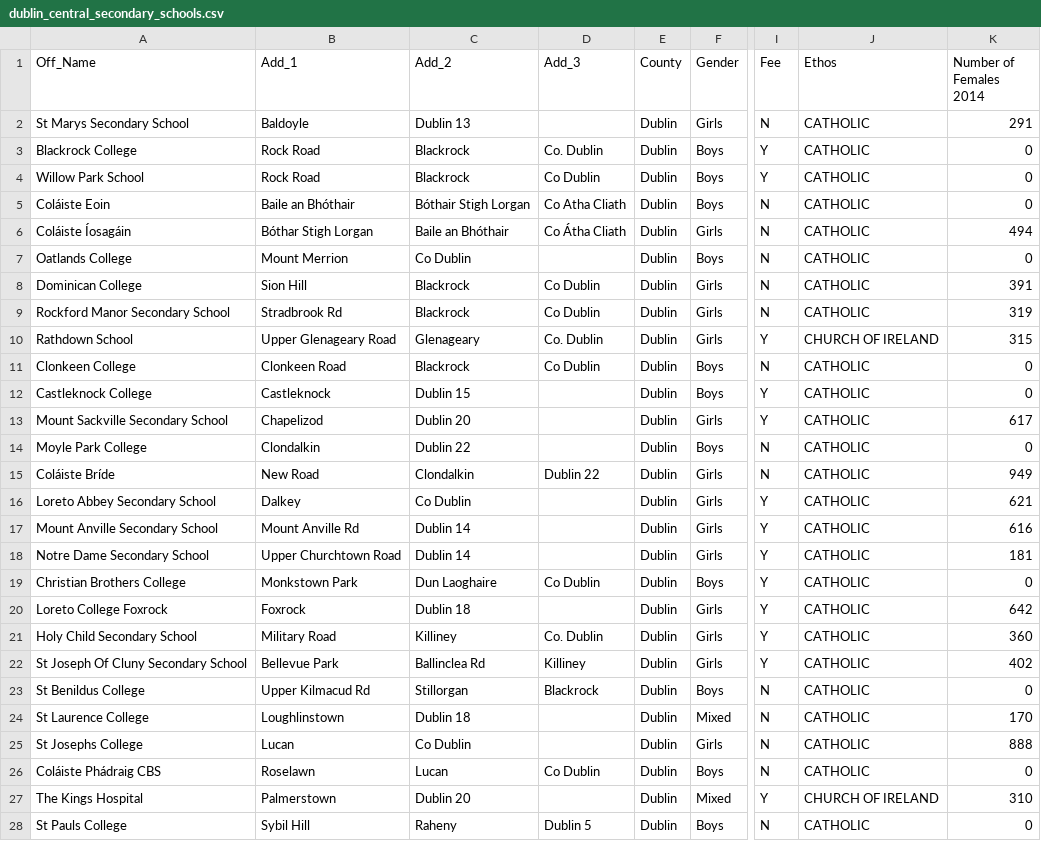
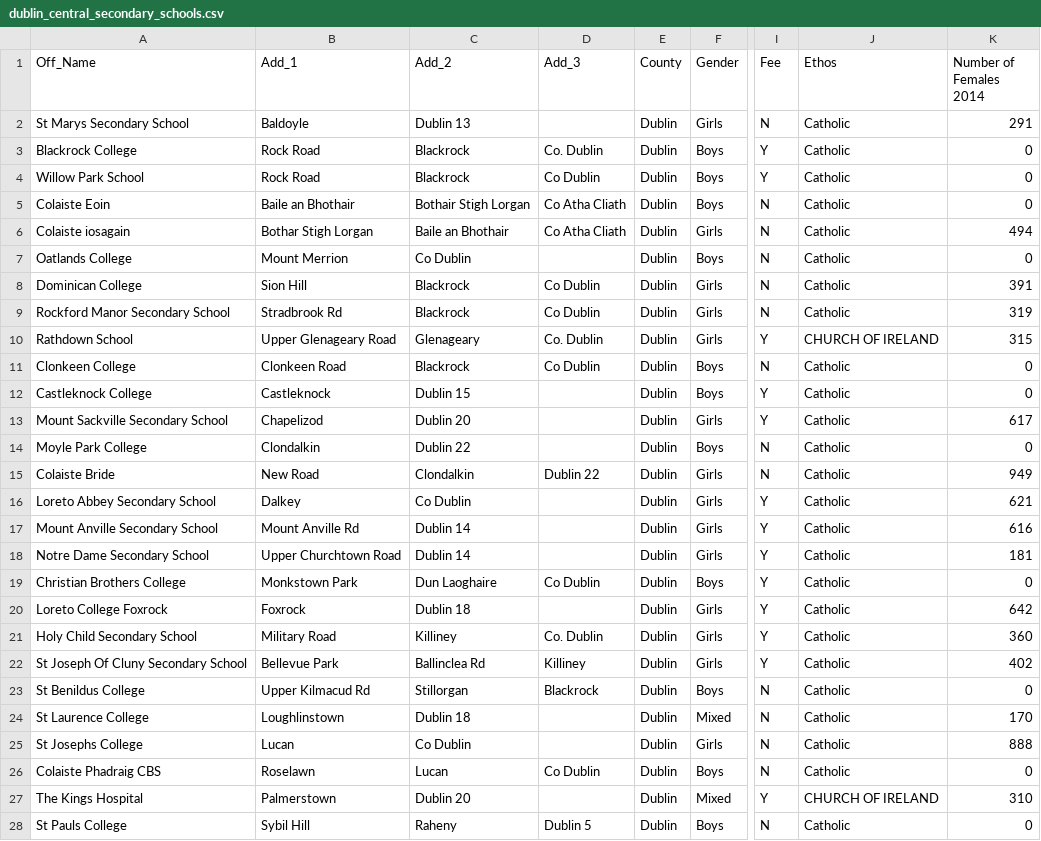
Before and after one commit to josh905/Daita, a CSV file: app/src/main/res/raw/dublin_central_secondary_schools.csv, drawn as a sheet; only a part is shown, gaps mark what is left out; the diff covers the shown part only; the diff names each change by its address in the sheet, - before the commit and + after, or states it on an @@ line.

```diff
--- a/app/src/main/res/raw/dublin_central_secondary_schools.csv
+++ b/app/src/main/res/raw/dublin_central_secondary_schools.csv
-J2:J9 (Ethos): CATHOLIC
+J2:J9 (Ethos): Catholic
-A5 (Off_Name): Coláiste Eoin
+A5 (Off_Name): Colaiste Eoin
-B5 (Add_1): Baile an Bhóthair
+B5 (Add_1): Baile an Bhothair
-C5 (Add_2): Bóthair Stigh Lorgan
+C5 (Add_2): Bothair Stigh Lorgan
-A6 (Off_Name): Coláiste Íosagáin
+A6 (Off_Name): Colaiste iosagain
-B6 (Add_1): Bóthar Stigh Lorgan
+B6 (Add_1): Bothar Stigh Lorgan
-C6 (Add_2): Baile an Bhóthair
+C6 (Add_2): Baile an Bhothair
-D6 (Add_3): Co Átha Cliath
+D6 (Add_3): Co Atha Cliath
-J11:J26 (Ethos): CATHOLIC
+J11:J26 (Ethos): Catholic
-A15 (Off_Name): Coláiste Bríde
+A15 (Off_Name): Colaiste Bride
-A26 (Off_Name): Coláiste Phádraig CBS
+A26 (Off_Name): Colaiste Phadraig CBS
-J28 (Ethos): CATHOLIC
+J28 (Ethos): Catholic
```
Also changed, not shown: 79 edited cells elsewhere in this file, app/src/main/res/raw/dublin_central_primary_schools.csv, app/src/main/res/raw/dublin_central_wheelchair.csv, 2 other files.
